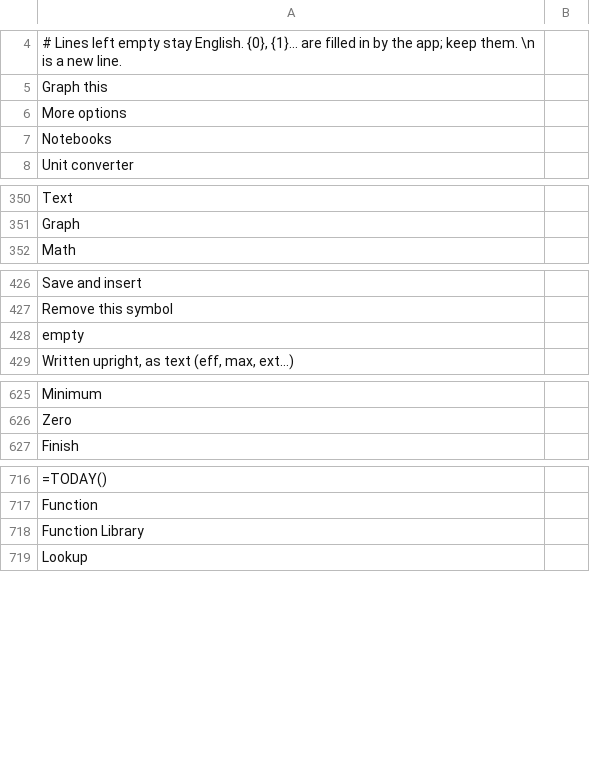
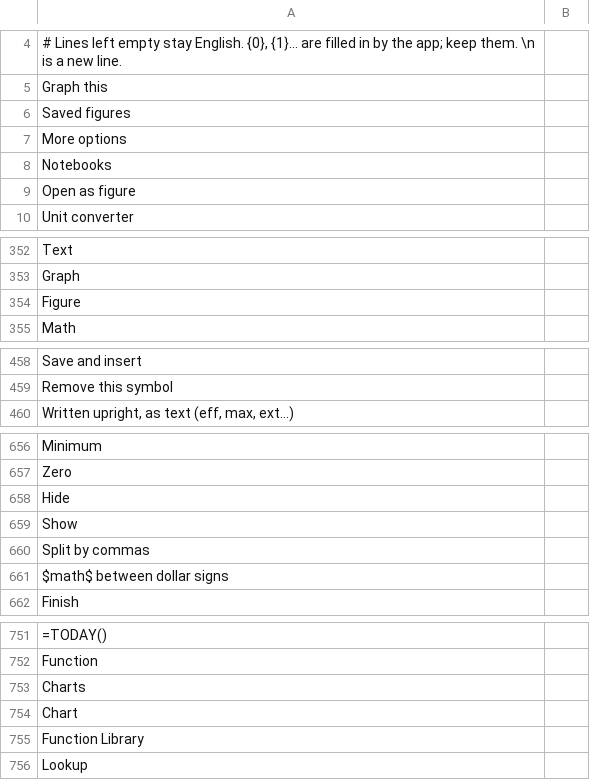
Before and after one commit to fran2402/cascalc, a TSV file: CasCalc/i18n/template.tsv, drawn as a sheet; only a part is shown, gaps mark what is left out; the diff covers the shown part only; the diff names each change by its address in the sheet, - before the commit and + after, or states it on an @@ line.

```diff
--- a/CasCalc/i18n/template.tsv
+++ b/CasCalc/i18n/template.tsv
+row 6: Saved figures
+row 9: Open as figure
+row 354: Figure
@@ row 428 moved to row 387: empty @@
+row 658: Hide
@@ row 744 moved to row 659: Show @@
+row 660: Split by commas
+row 661: $math$ between dollar signs
+row 753: Charts
+row 754: Chart
```
Also changed, not shown: 28 added rows elsewhere in this file, 17 other files.
